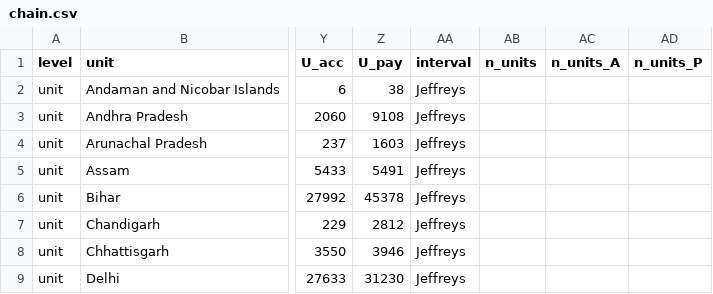
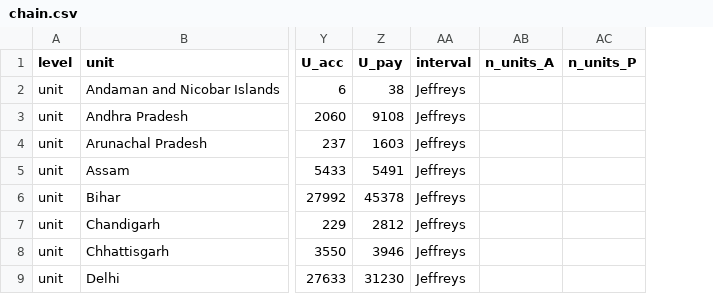
Before and after one commit to hssling/india-tb-nutrition-support, a CSV file: outputs/chain.csv, drawn as a sheet; only a part is shown, gaps mark what is left out; the diff names each change by its address in the sheet, - before the commit and + after, or states it on an @@ line.

```diff
--- a/outputs/chain.csv
+++ b/outputs/chain.csv
-column AB (n_units), empty
```
Also changed, not shown: data/source_manifest.csv, 20 other files.
